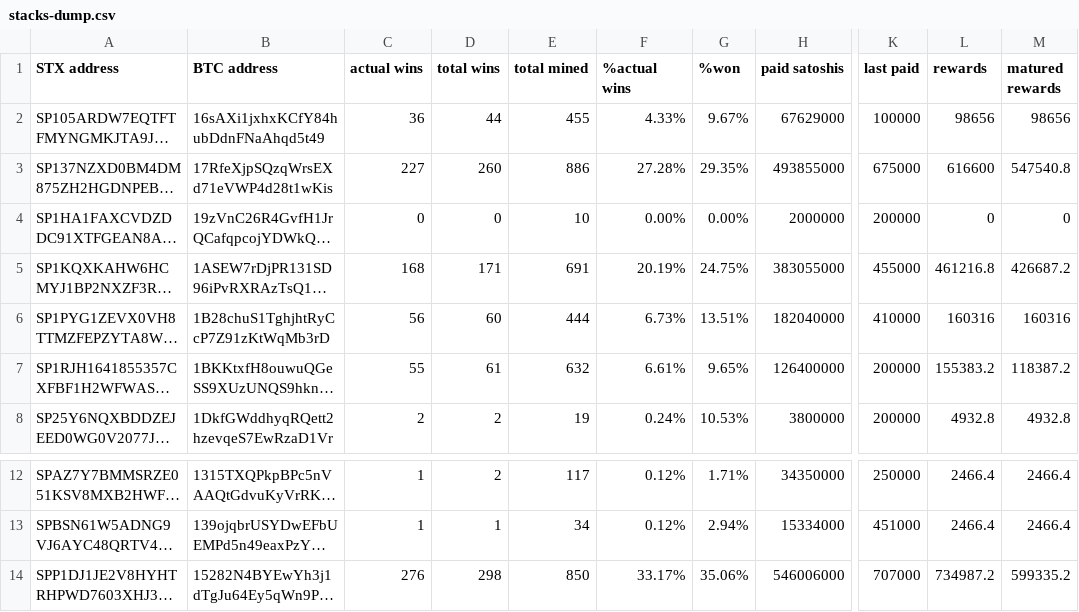
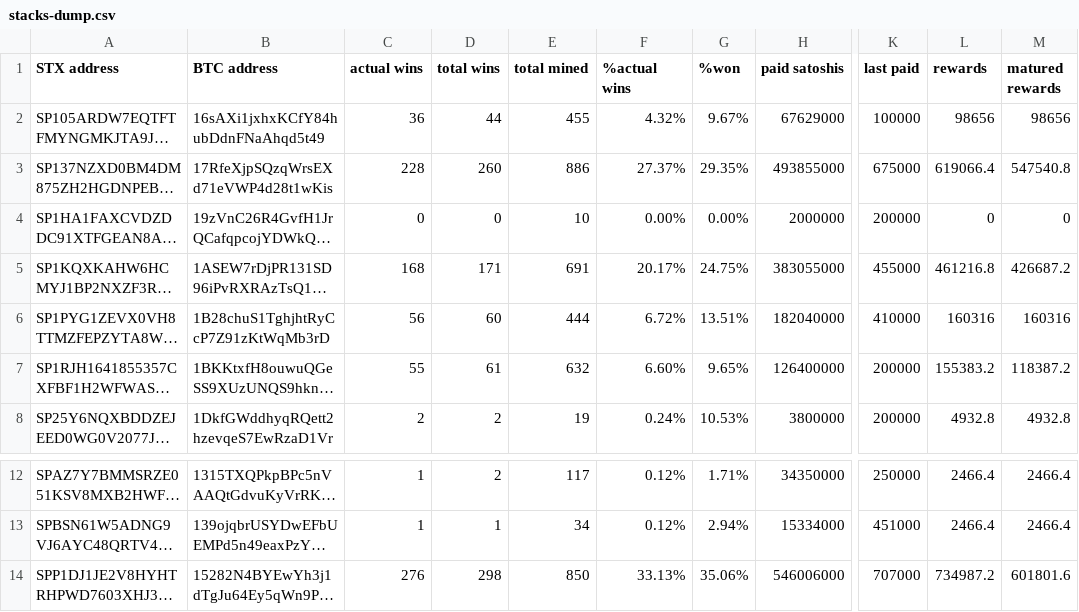
Before and after one commit to friedger/pub-stacks-dump, a CSV file: stacks-dump.csv, drawn as a sheet; only a part is shown, gaps mark what is left out; long unchanged cells end in …; the diff names each change by its address in the sheet, - before the commit and + after, or states it on an @@ line.

```diff
--- a/stacks-dump.csv
+++ b/stacks-dump.csv
-F2 (%actual wins): 4.33%
+F2 (%actual wins): 4.32%
-C3 (actual wins): 227
+C3 (actual wins): 228
-F3 (%actual wins): 27.28%
+F3 (%actual wins): 27.37%
-L3 (rewards): 616600
+L3 (rewards): 619066.4
-F5 (%actual wins): 20.19%
+F5 (%actual wins): 20.17%
-F6 (%actual wins): 6.73%
+F6 (%actual wins): 6.72%
-F7 (%actual wins): 6.61%
+F7 (%actual wins): 6.60%
-F14 (%actual wins): 33.17%
+F14 (%actual wins): 33.13%
-M14 (matured rewards): 599335.2
+M14 (matured rewards): 601801.6
```
Also changed, not shown: 4 other files.
